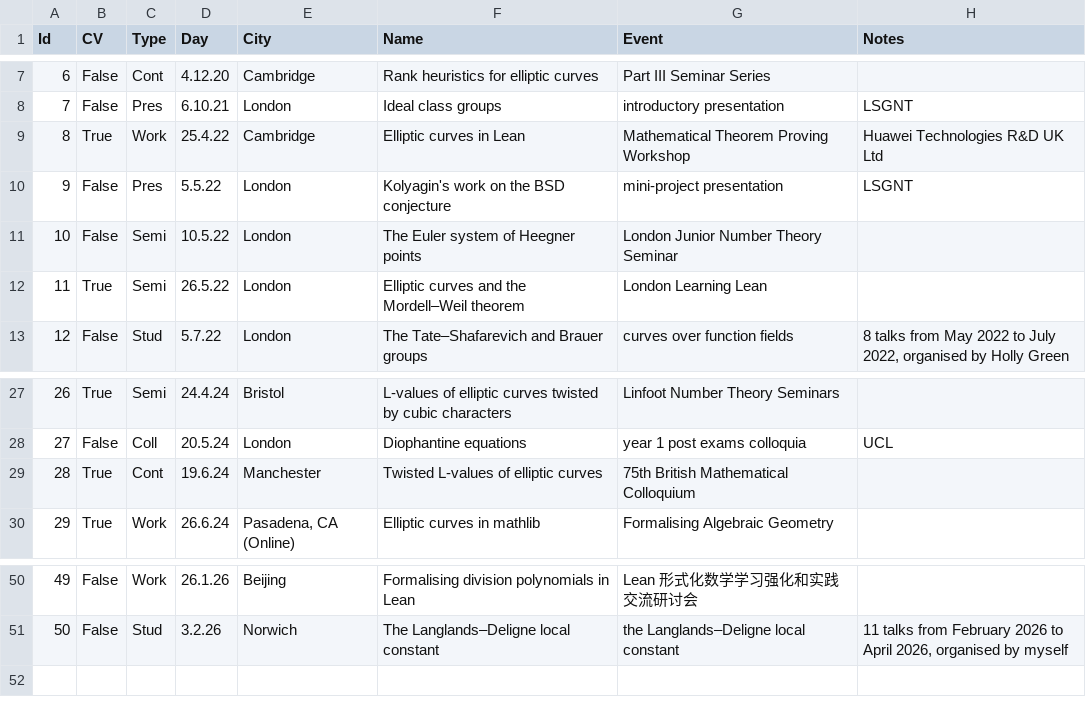
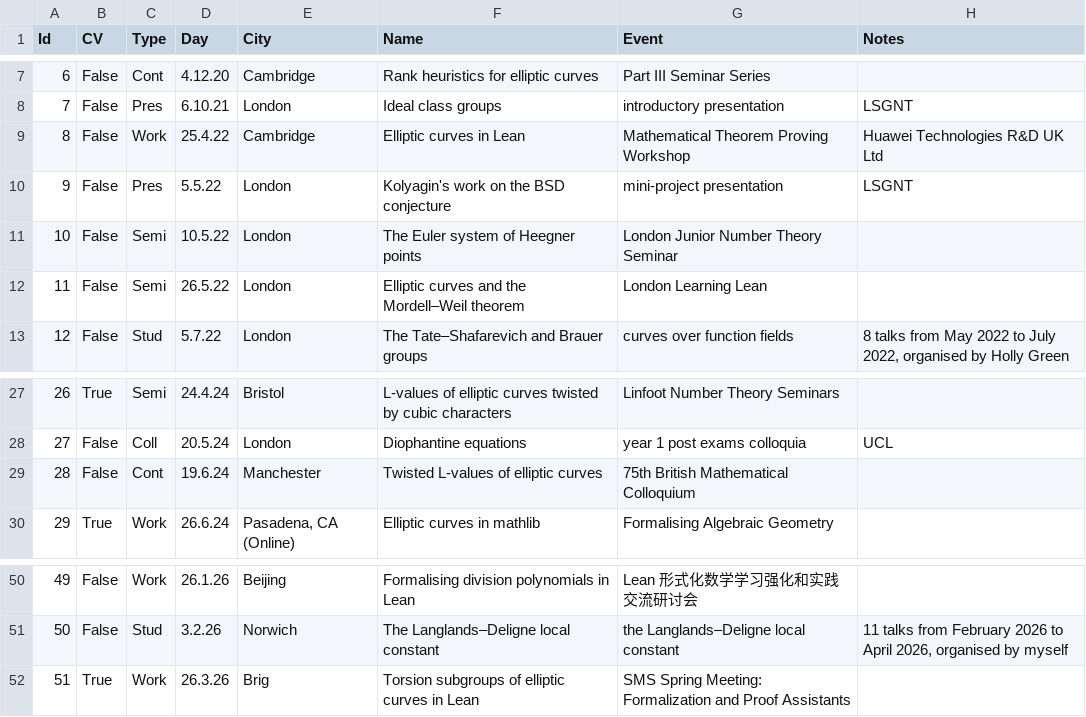
Before and after one commit to Multramate/multramate.github.io, a CSV file: gen/talks.csv, drawn as a sheet; only a part is shown, gaps mark what is left out.

```diff
--- a/gen/talks.csv
+++ b/gen/talks.csv
@@ -8,6 +8,6 @@ Id;CV;Type;Day;City;Name;Event;Notes
 7;False;Pres;6.10.21;London;Ideal class groups;introductory presentation;LSGNT
-8;True;Work;25.4.22;Cambridge;Elliptic curves in Lean;Mathematical Theorem Proving Workshop;Huawei Technologies R&D UK Ltd
+8;False;Work;25.4.22;Cambridge;Elliptic curves in Lean;Mathematical Theorem Proving Workshop;Huawei Technologies R&D UK Ltd
 9;False;Pres;5.5.22;London;Kolyagin's work on the BSD conjecture;mini-project presentation;LSGNT
 10;False;Semi;10.5.22;London;The Euler system of Heegner points;London Junior Number Theory Seminar;
-11;True;Semi;26.5.22;London;Elliptic curves and the Mordell–Weil theorem;London Learning Lean;
+11;False;Semi;26.5.22;London;Elliptic curves and the Mordell–Weil theorem;London Learning Lean;
 12;False;Stud;5.7.22;London;The Tate–Shafarevich and Brauer groups;curves over function fields;8 talks from May 2022 to July 2022, organised by Holly Green
@@ -28,3 +28,3 @@ Id;CV;Type;Day;City;Name;Event;Notes
 27;False;Coll;20.5.24;London;Diophantine equations;year 1 post exams colloquia;UCL
-28;True;Cont;19.6.24;Manchester;Twisted L-values of elliptic curves;75th British Mathematical Colloquium;
+28;False;Cont;19.6.24;Manchester;Twisted L-values of elliptic curves;75th British Mathematical Colloquium;
 29;True;Work;26.6.24;Pasadena, CA (Online);Elliptic curves in mathlib;Formalising Algebraic Geometry;
@@ -51 +51,2 @@ Id;CV;Type;Day;City;Name;Event;Notes
 50;False;Stud;3.2.26;Norwich;The Langlands–Deligne local constant;the Langlands–Deligne local constant;11 talks from February 2026 to April 2026, organised by myself
+51;True;Work;26.3.26;Brig;Torsion subgroups of elliptic curves in Lean;SMS Spring Meeting: Formalization and Proof Assistants;
```
Also changed, not shown: gen/events.csv, 11 other files.
